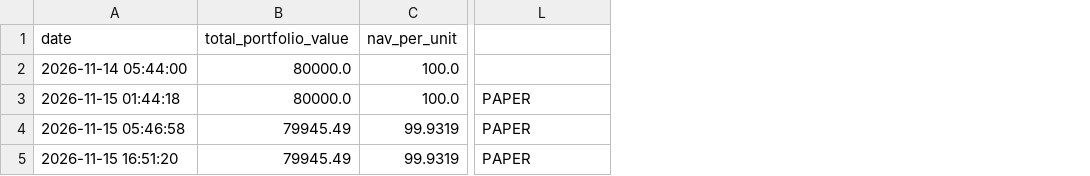
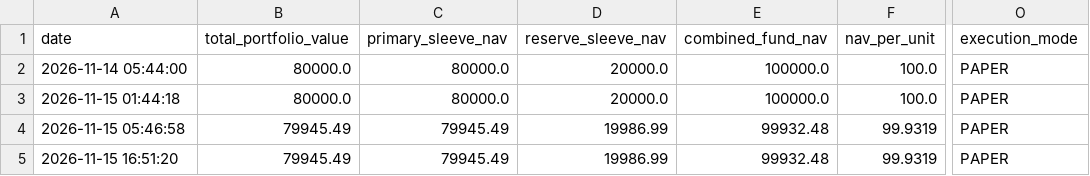
Before and after one commit to rain2002/trading_bot, a CSV file: trading_system/data/manager_equity_log.csv, drawn as a sheet; only a part is shown, gaps mark what is left out; addresses are those after the commit; the diff names each change by its address in the sheet, - before the commit and + after, or states it on an @@ line.

Commit message:
fix(state): migrate manager_equity_log.csv to canonical 15-column schema [skip ci]

```diff
--- a/trading_system/data/manager_equity_log.csv
+++ b/trading_system/data/manager_equity_log.csv
+column C (primary_sleeve_nav), rows 2-5: 80000.0 | 80000.0 | 79945.49 | 79945.49
+column D (reserve_sleeve_nav), rows 2-5: 20000.0 | 20000.0 | 19986.99 | 19986.99
+column E (combined_fund_nav), rows 2-5: 100000.0 | 100000.0 | 99932.48 | 99932.48
-O1: (empty)
+O1: execution_mode
-O2 (execution_mode): (empty)
+O2 (execution_mode): PAPER
```
